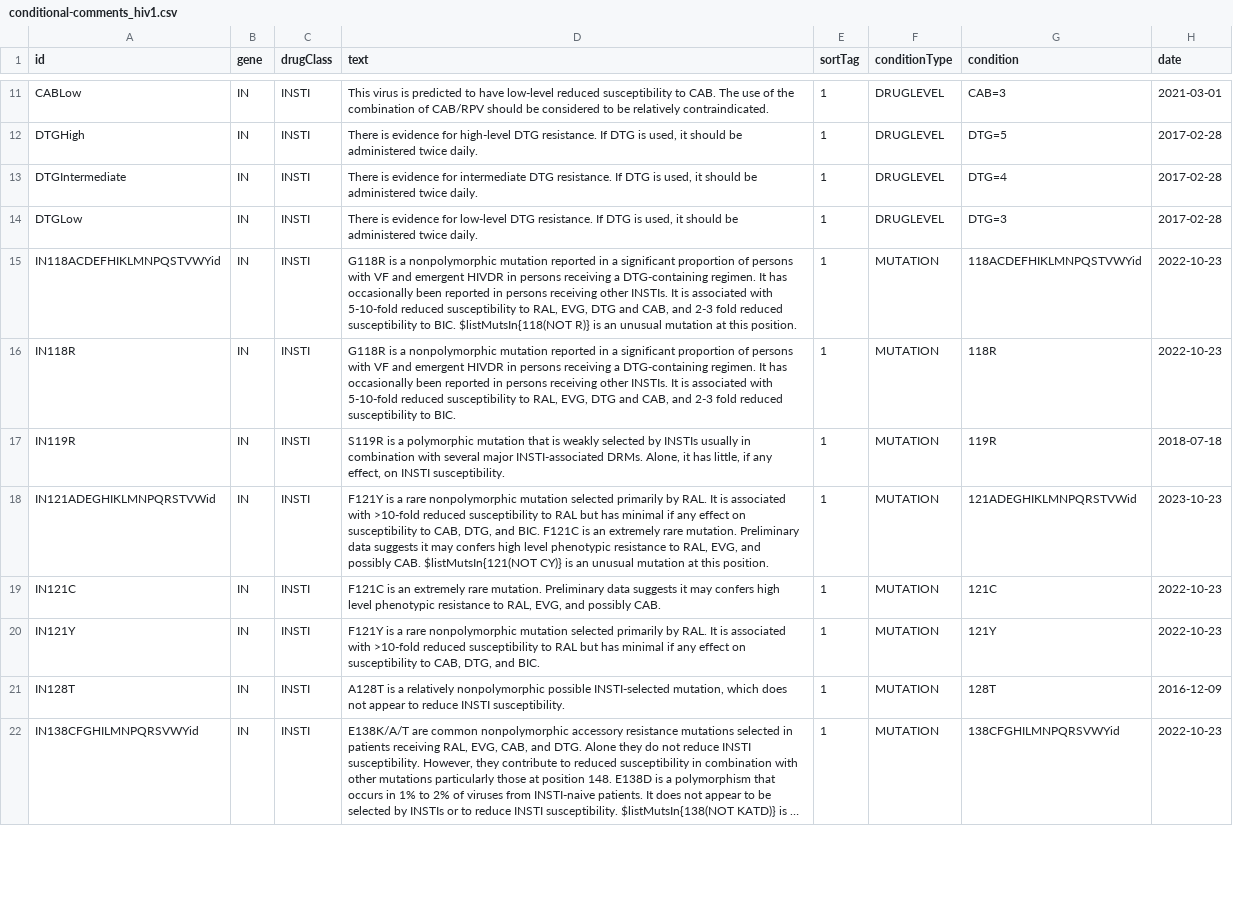
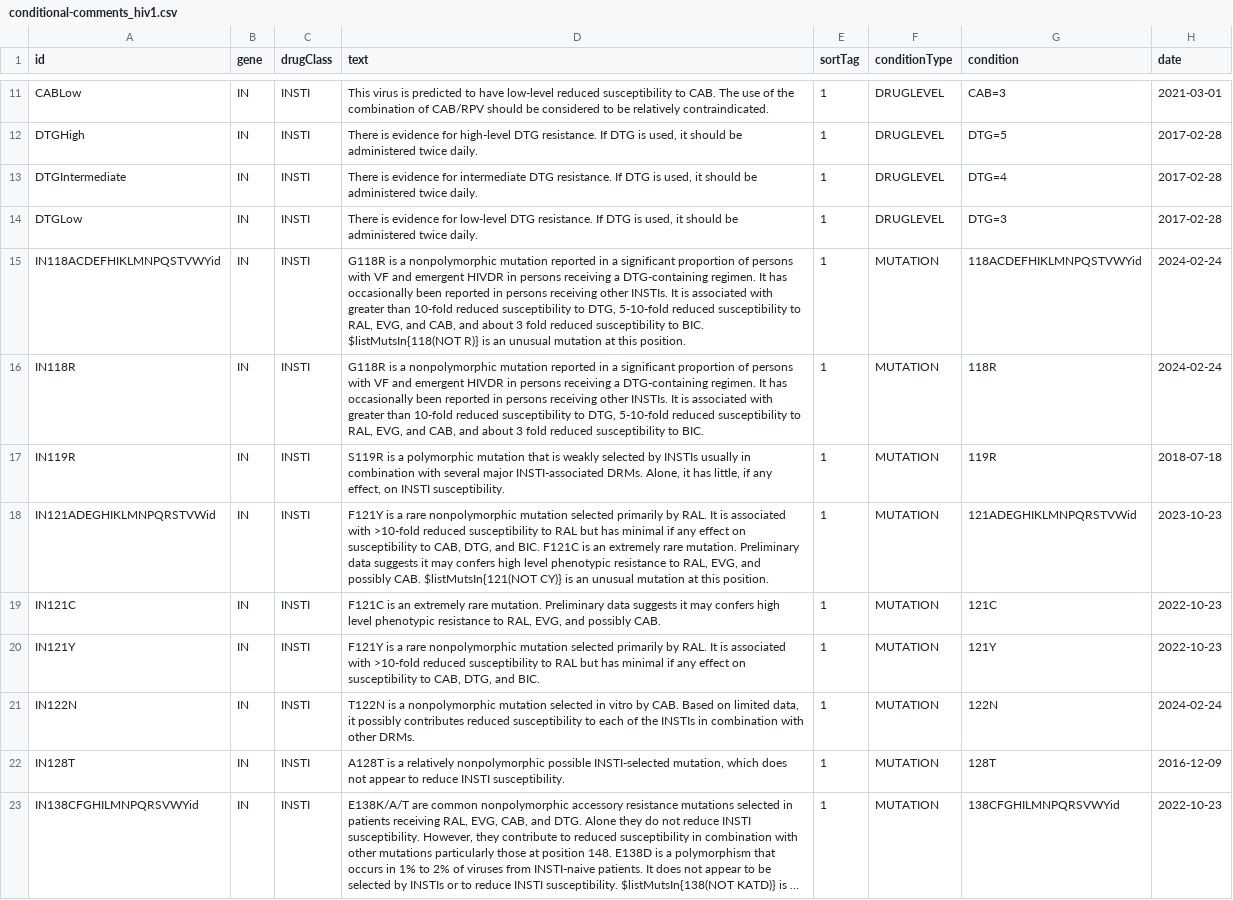
Before and after one commit to hivdb/hivdb-cms, a CSV file: resources/hivfacts-data/conditional-comments_hiv1.csv, drawn as a sheet; only a part is shown, gaps mark what is left out; long unchanged cells end in …; the diff covers the shown part only.

```diff
--- a/resources/hivfacts-data/conditional-comments_hiv1.csv
+++ b/resources/hivfacts-data/conditional-comments_hiv1.csv
@@ -14,4 +14,4 @@ DTGIntermediate,IN,INSTI,"There is evidence for intermediate DTG resistance. If
 DTGLow,IN,INSTI,"There is evidence for low-level DTG resistance. If DTG is used, it should be administered twice daily.",1,DRUGLEVEL,DTG=3,2017-02-28
-IN118ACDEFHIKLMNPQSTVWYid,IN,INSTI,"G118R is a nonpolymorphic mutation reported in a significant proportion of persons with VF and emergent HIVDR in persons receiving a DTG-containing regimen. It has occasionally been reported in persons receiving other INSTIs. It is associated with 5-10-fold reduced susceptibility to RAL, EVG, DTG and CAB, and 2-3 fold reduced susceptibility to BIC. $listMutsIn{118(NOT R)} is an unusual mutation at this position.",1,MUTATION,118ACDEFHIKLMNPQSTVWYid,2022-10-23
-IN118R,IN,INSTI,"G118R is a nonpolymorphic mutation reported in a significant proportion of persons with VF and emergent HIVDR in persons receiving a DTG-containing regimen. It has occasionally been reported in persons receiving other INSTIs. It is associated with 5-10-fold reduced susceptibility to RAL, EVG, DTG and CAB, and 2-3 fold reduced susceptibility to BIC.",1,MUTATION,118R,2022-10-23
+IN118ACDEFHIKLMNPQSTVWYid,IN,INSTI,"G118R is a nonpolymorphic mutation reported in a significant proportion of persons with VF and emergent HIVDR in persons receiving a DTG-containing regimen. It has occasionally been reported in persons receiving other INSTIs. It is associated with greater than 10-fold reduced susceptibility to DTG, 5-10-fold reduced susceptibility to RAL, EVG, and CAB, and about 3 fold reduced susceptibility to BIC. $listMutsIn{118(NOT R)} is an unusual mutation at this position.",1,MUTATION,118ACDEFHIKLMNPQSTVWYid,2024-02-24
+IN118R,IN,INSTI,"G118R is a nonpolymorphic mutation reported in a significant proportion of persons with VF and emergent HIVDR in persons receiving a DTG-containing regimen. It has occasionally been reported in persons receiving other INSTIs. It is associated with greater than 10-fold reduced susceptibility to DTG, 5-10-fold reduced susceptibility to RAL, EVG, and CAB, and about 3 fold reduced susceptibility to BIC.",1,MUTATION,118R,2024-02-24
 IN119R,IN,INSTI,"S119R is a polymorphic mutation that is weakly selected by INSTIs usually in combination with several major INSTI-associated DRMs. Alone, it has little, if any effect, on INSTI susceptibility.",1,MUTATION,119R,2018-07-18
@@ -20,2 +20,3 @@ IN121C,IN,INSTI,"F121C is an extremely rare mutation. Preliminary data suggests
 IN121Y,IN,INSTI,"F121Y is a rare nonpolymorphic mutation selected primarily by RAL. It is associated with >10-fold reduced susceptibility to RAL but has minimal if any effect on susceptibility to CAB, DTG, and BIC.",1,MUTATION,121Y,2022-10-23
+IN122N,IN,INSTI,"T122N is a nonpolymorphic mutation selected in vitro by CAB. Based on limited data, it possibly contributes reduced susceptibility to each of the INSTIs in combination with other DRMs.",1,MUTATION,122N,2024-02-24
 IN128T,IN,INSTI,"A128T is a relatively nonpolymorphic possible INSTI-selected mutation, which does not appear to reduce INSTI susceptibility.",1,MUTATION,128T,2016-12-09
```
Also changed, not shown: 3 added rows and 57 edited cells elsewhere in this file, resources/hivfacts-data/drms_hiv1.csv, resources/hivfacts-data/mutation-type-pairs_hiv1.csv, 14 other files.
